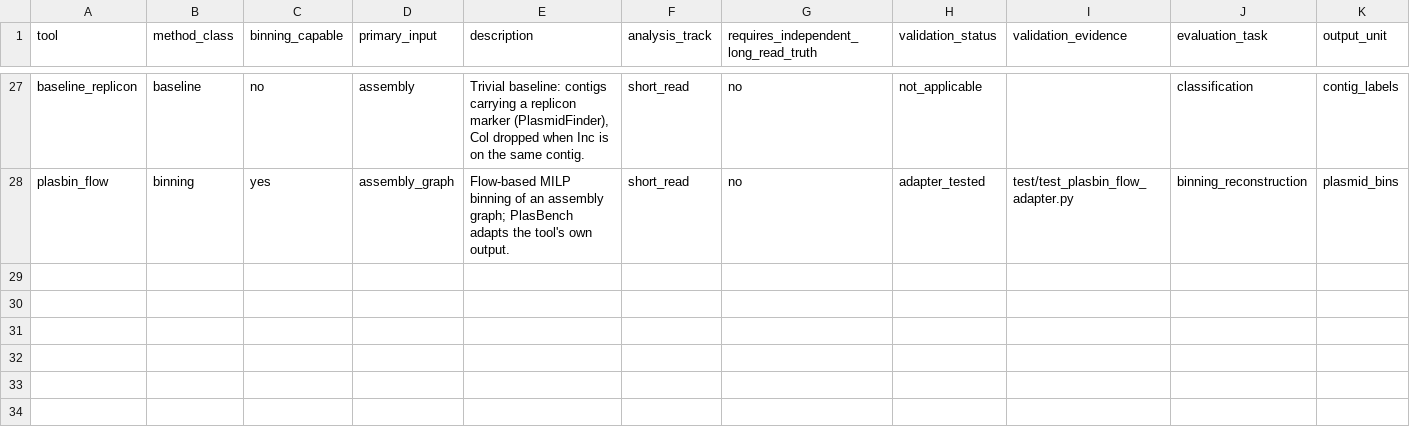
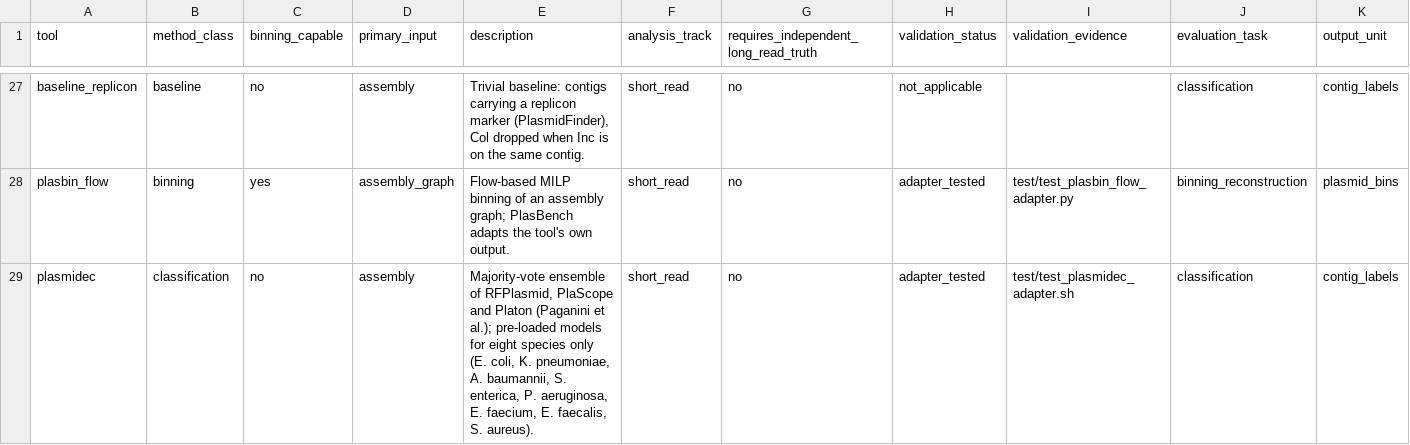
Before and after one commit to ubeffiong/plasbench, a TSV file: config/tool_capabilities.tsv, drawn as a sheet; only a part is shown, gaps mark what is left out.

Commit message:
WIP: PlasmidEC adapter and stage, performance-drivers regression and report section

```diff
--- a/config/tool_capabilities.tsv
+++ b/config/tool_capabilities.tsv
@@ -28 +28,2 @@ baseline_replicon	baseline	no	assembly	Trivial baseline: contigs carrying a repl
 plasbin_flow	binning	yes	assembly_graph	Flow-based MILP binning of an assembly graph; PlasBench adapts the tool's own output.	short_read	no	adapter_tested	test/test_plasbin_flow_adapter.py	binning_reconstruction	plasmid_bins
+plasmidec	classification	no	assembly	Majority-vote ensemble of RFPlasmid, PlaScope and Platon (Paganini et al.); pre-loaded models for eight species only (E. coli, K. pneumoniae, A. baumannii, S. enterica, P. aeruginosa, E. faecium, E. faecalis, S. aureus).	short_read	no	adapter_tested	test/test_plasmidec_adapter.sh	classification	contig_labels
```
Also changed, not shown: config/tool_database_releases.tsv, config/tool_installers.tsv, 28 other files.
